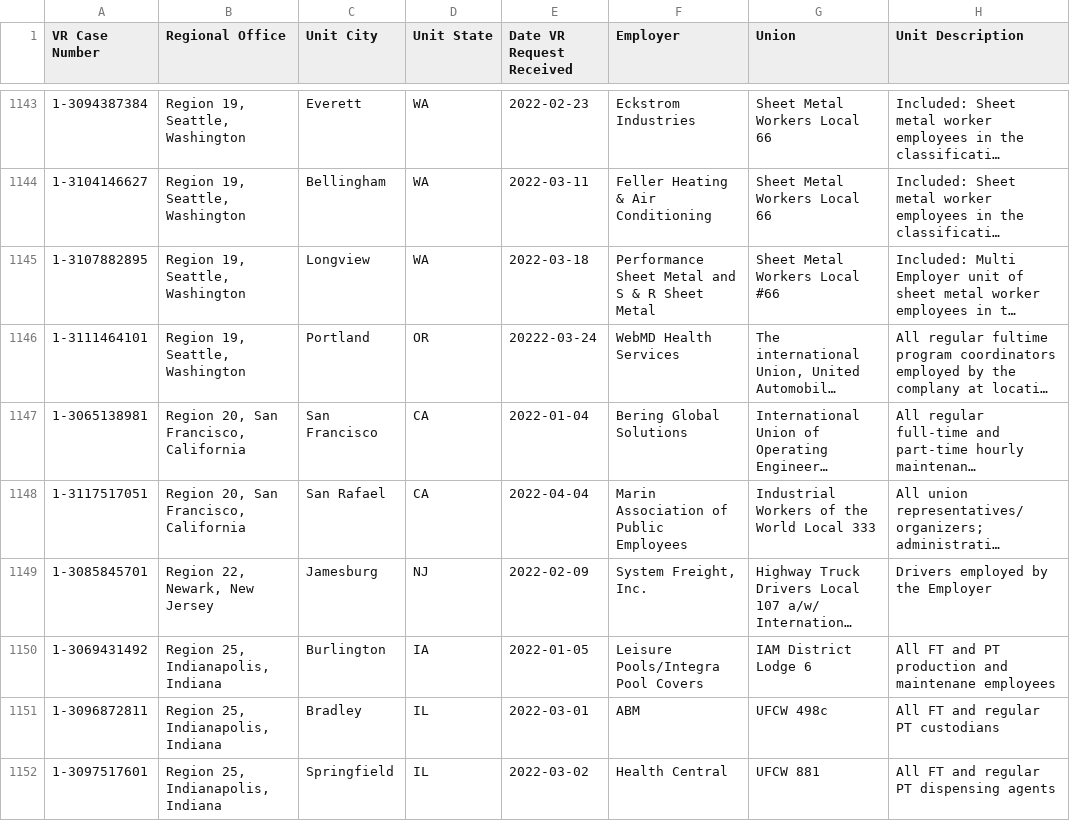
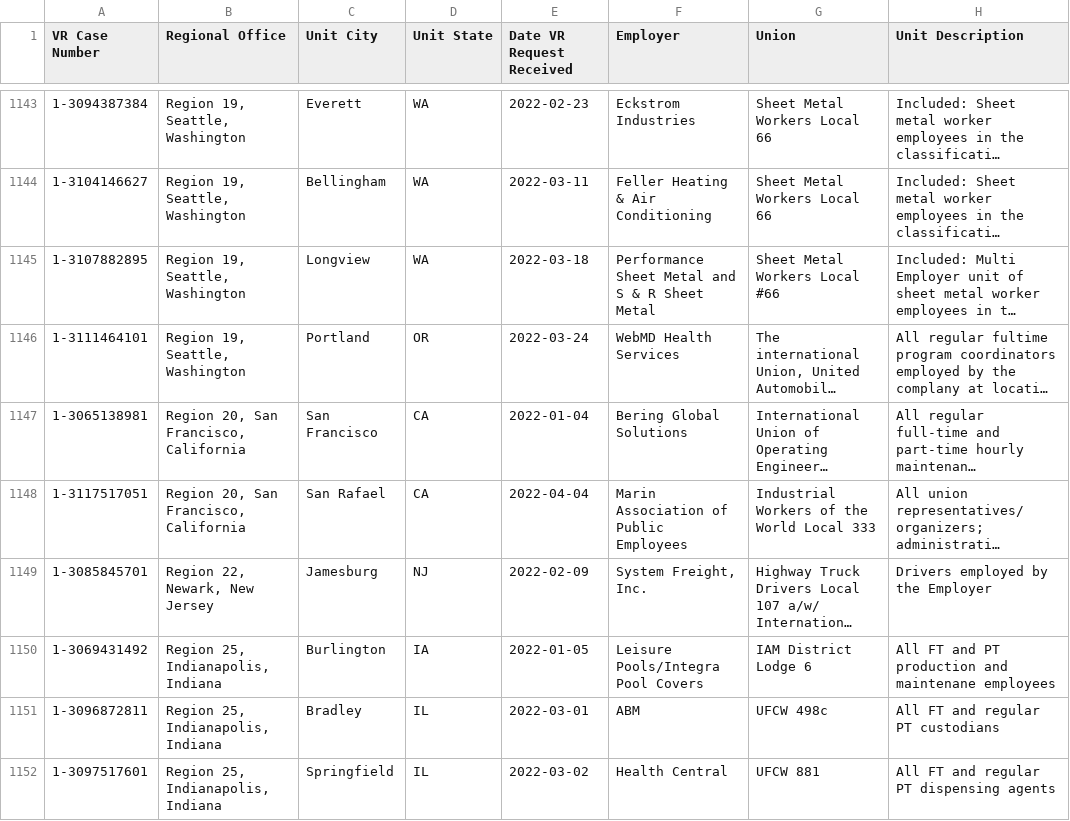
Before and after one commit to labordata/nlrb-voluntary-recognitions, a CSV file: voluntary_recognitions.csv, drawn as a sheet; only a part is shown, gaps mark what is left out; long unchanged cells end in …; the diff names each change by its address in the sheet, - before the commit and + after, or states it on an @@ line.

Commit message:
fix date

```diff
--- a/voluntary_recognitions.csv
+++ b/voluntary_recognitions.csv
-E1146 (Date VR Request Received): 20222-03-24
+E1146 (Date VR Request Received): 2022-03-24
```
